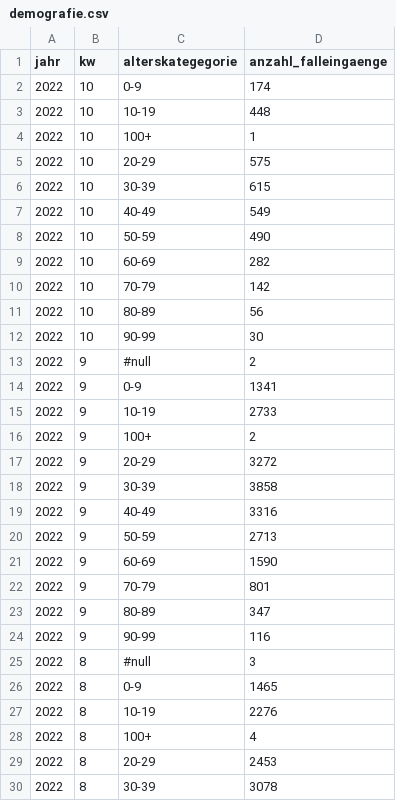
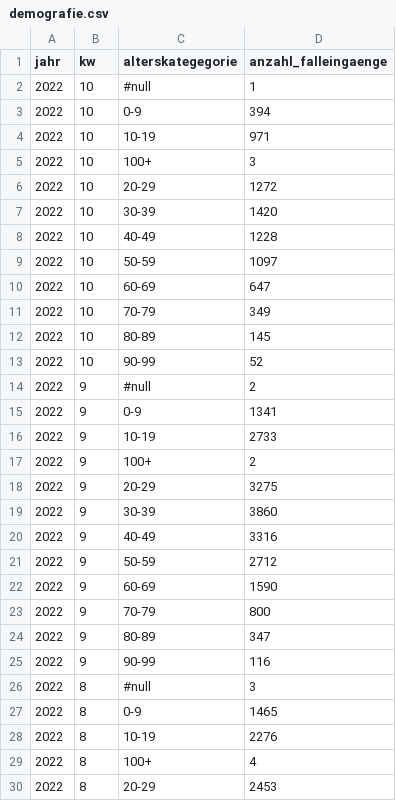
Before and after one commit to openDataBE/covid19Data, a CSV file: demografie.csv, drawn as a sheet; only a part is shown; the shorter side is filled out with more unchanged rows.

Commit message:
Automatic commit of demografie.csv

```diff
--- a/demografie.csv
+++ b/demografie.csv
@@ -1,13 +1,14 @@
 "jahr","kw","alterskategegorie","anzahl_falleingaenge"
-"2022","10","0-9","174"
-"2022","10","10-19","448"
-"2022","10","100+","1"
-"2022","10","20-29","575"
-"2022","10","30-39","615"
-"2022","10","40-49","549"
-"2022","10","50-59","490"
-"2022","10","60-69","282"
-"2022","10","70-79","142"
-"2022","10","80-89","56"
-"2022","10","90-99","30"
+"2022","10","#null","1"
+"2022","10","0-9","394"
+"2022","10","10-19","971"
+"2022","10","100+","3"
+"2022","10","20-29","1272"
+"2022","10","30-39","1420"
+"2022","10","40-49","1228"
+"2022","10","50-59","1097"
+"2022","10","60-69","647"
+"2022","10","70-79","349"
+"2022","10","80-89","145"
+"2022","10","90-99","52"
 "2022","9","#null","2"
@@ -16,8 +17,8 @@
 "2022","9","100+","2"
-"2022","9","20-29","3272"
-"2022","9","30-39","3858"
+"2022","9","20-29","3275"
+"2022","9","30-39","3860"
 "2022","9","40-49","3316"
-"2022","9","50-59","2713"
+"2022","9","50-59","2712"
 "2022","9","60-69","1590"
-"2022","9","70-79","801"
+"2022","9","70-79","800"
 "2022","9","80-89","347"
```
